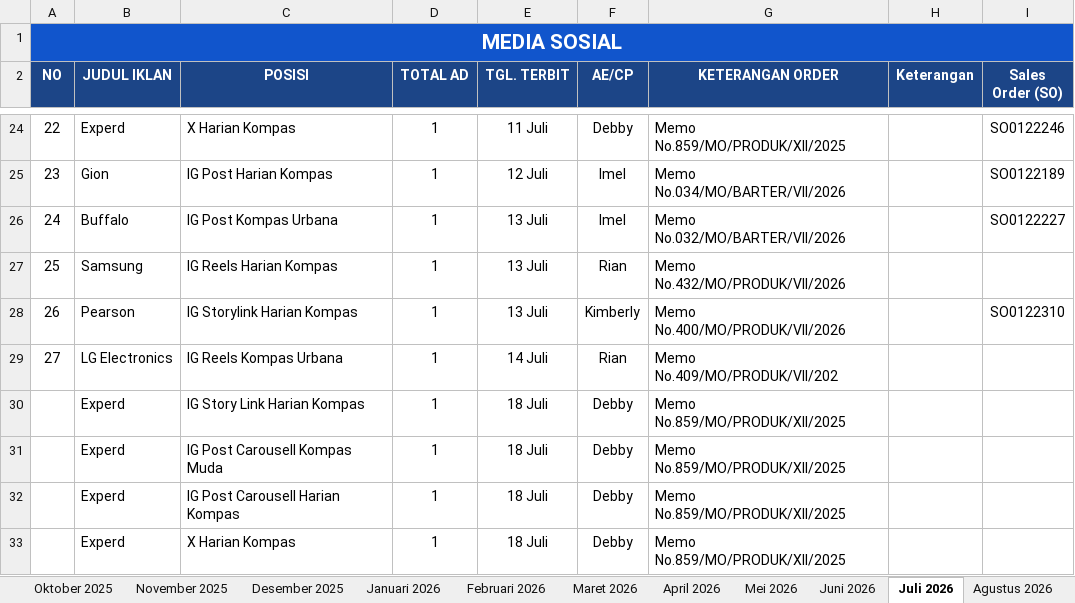
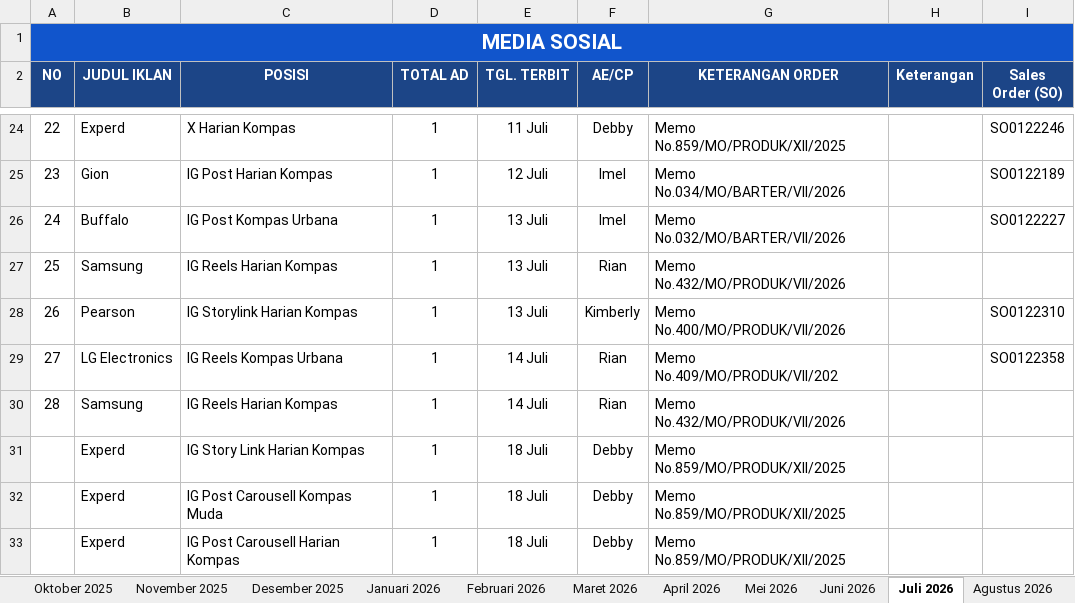
Before and after one commit to tejun219/iklanmedsos.kompas, an Excel workbook: Iklan Media Sosial Harian Kompas.xlsx, sheet Juli 2026, drawn as a sheet; only a part is shown, gaps mark what is left out; the shorter side is filled out with more unchanged rows; values as stored, in another font and other column widths than the file's, no borders; charts and pictures not drawn; the diff names each change by its address in the sheet, - before the commit and + after, or states it on an @@ line.

Commit message:
Auto-update outline data: 2026-07-14 17:41:26

```diff
--- a/Iklan Media Sosial Harian Kompas.xlsx (sheet Juli 2026)
+++ b/Iklan Media Sosial Harian Kompas.xlsx (sheet Juli 2026)
-I29 (Sales Order (SO)): (empty)
+I29 (Sales Order (SO)): SO0122358
+row 30: 28 | Samsung | IG Reels Harian Kompas | 1 | 14 Juli | Rian | Memo No.432/MO/PRODUK/VII/2026
```
Also changed, not shown: 1 other file.
